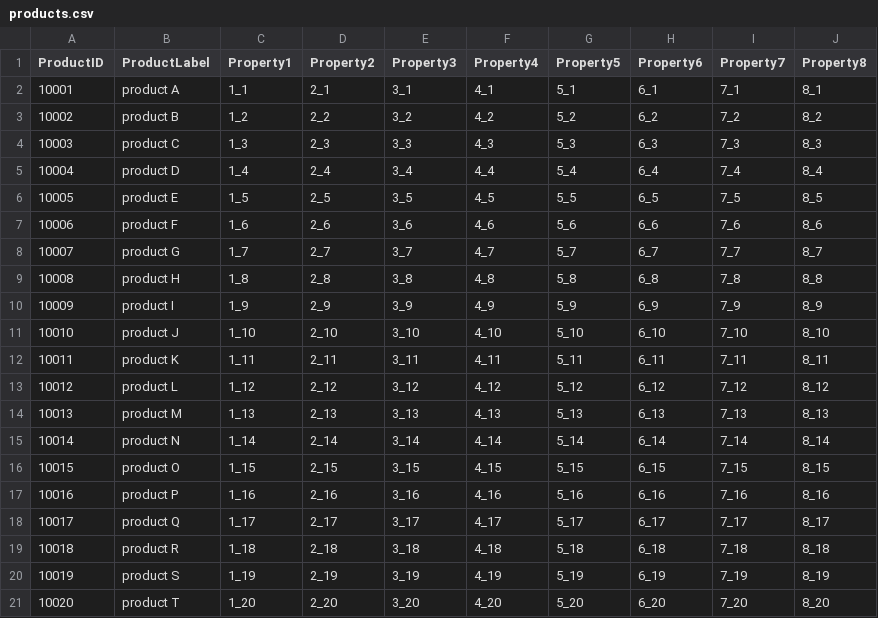
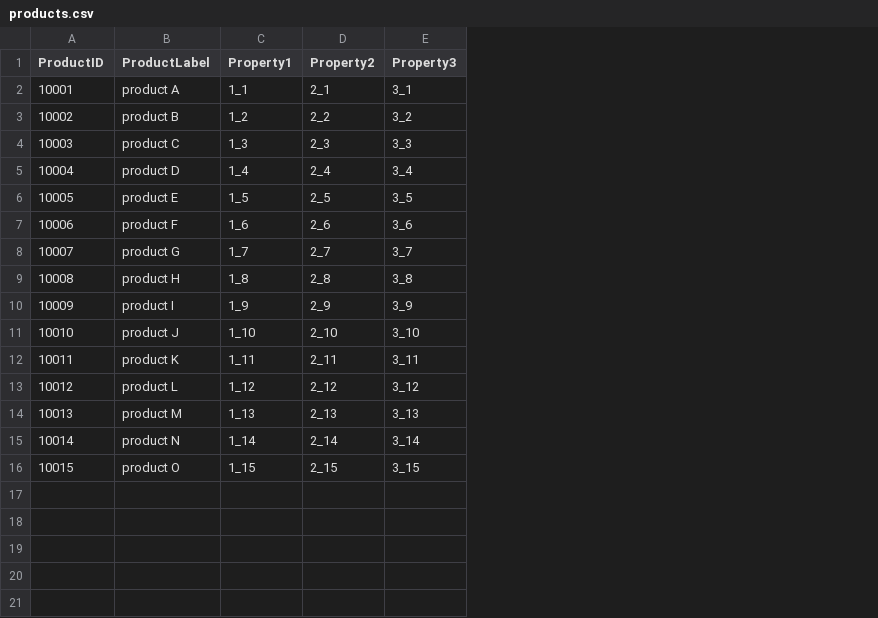
Before and after one commit to RMLio/rml-solid-demonstrator, a CSV file: manufacturer1/products.csv, drawn as a sheet; the diff names each change by its address in the sheet, - before the commit and + after, or states it on an @@ line.

Commit message:
Heterogenous sources: data spit over csv and json file

```diff
--- a/manufacturer1/products.csv
+++ b/manufacturer1/products.csv
-column F (Property4), rows 2-16: 4_1 | 4_2 | 4_3 | 4_4 | 4_5 | 4_6 | 4_7 | 4_8 | 4_9 | 4_10 | 4_11 | 4_12 | 4_13 | 4_14 | 4_15
-column G (Property5), rows 2-16: 5_1 | 5_2 | 5_3 | 5_4 | 5_5 | 5_6 | 5_7 | 5_8 | 5_9 | 5_10 | 5_11 | 5_12 | 5_13 | 5_14 | 5_15
-column H (Property6), rows 2-16: 6_1 | 6_2 | 6_3 | 6_4 | 6_5 | 6_6 | 6_7 | 6_8 | 6_9 | 6_10 | 6_11 | 6_12 | 6_13 | 6_14 | 6_15
-column I (Property7), rows 2-16: 7_1 | 7_2 | 7_3 | 7_4 | 7_5 | 7_6 | 7_7 | 7_8 | 7_9 | 7_10 | 7_11 | 7_12 | 7_13 | 7_14 | 7_15
-column J (Property8), rows 2-16: 8_1 | 8_2 | 8_3 | 8_4 | 8_5 | 8_6 | 8_7 | 8_8 | 8_9 | 8_10 | 8_11 | 8_12 | 8_13 | 8_14 | 8_15
-row 17: 10016 | product P | 1_16 | 2_16 | 3_16 | 4_16 | 5_16 | 6_16 | 7_16 | 8_16
-row 18: 10017 | product Q | 1_17 | 2_17 | 3_17 | 4_17 | 5_17 | 6_17 | 7_17 | 8_17
-row 19: 10018 | product R | 1_18 | 2_18 | 3_18 | 4_18 | 5_18 | 6_18 | 7_18 | 8_18
-row 20: 10019 | product S | 1_19 | 2_19 | 3_19 | 4_19 | 5_19 | 6_19 | 7_19 | 8_19
-row 21: 10020 | product T | 1_20 | 2_20 | 3_20 | 4_20 | 5_20 | 6_20 | 7_20 | 8_20
```
Also changed, not shown: manufacturer1/read_access.csv, 4 other files.
